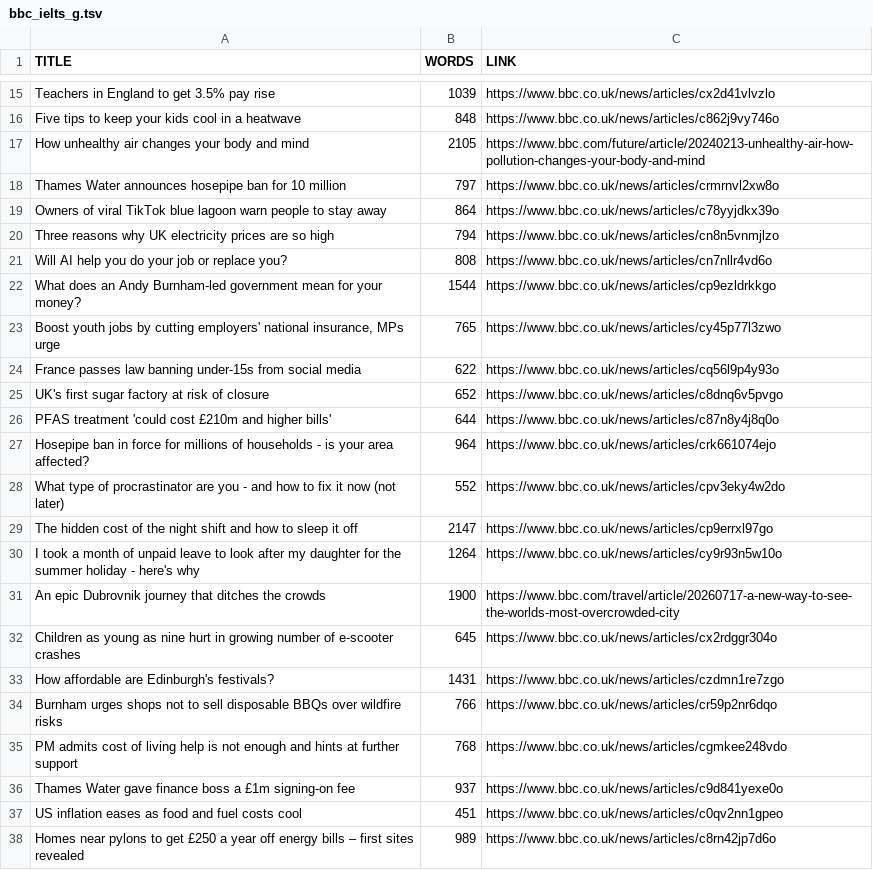
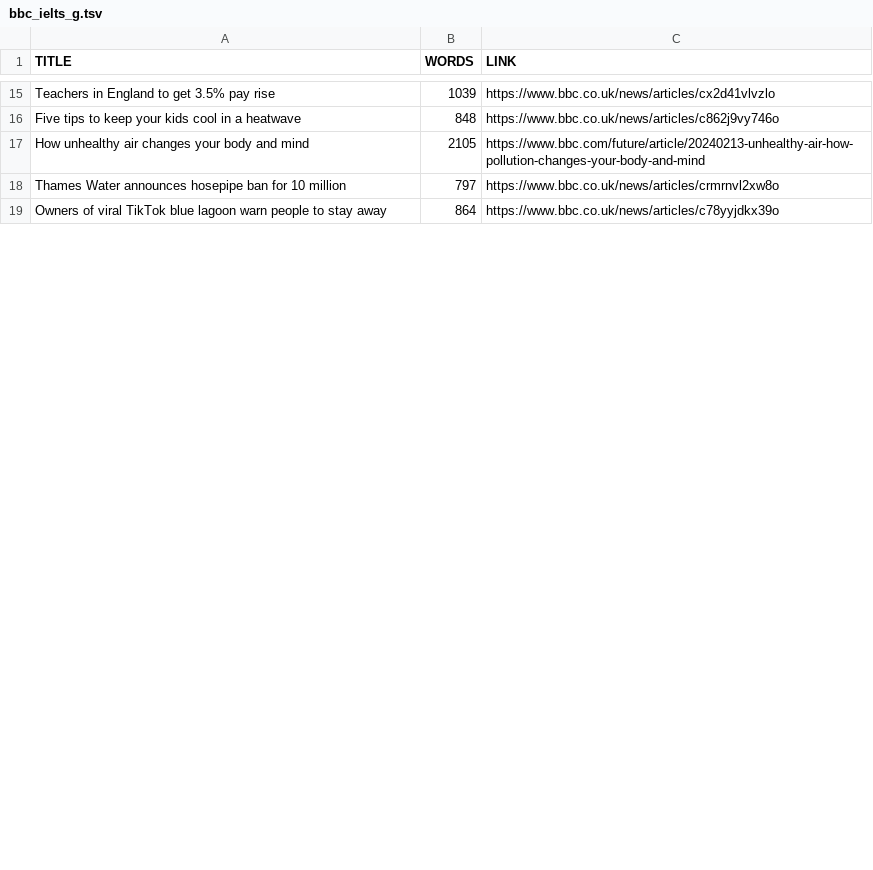
Before and after one commit to zcs19871221/leaning-english-ai, a TSV file: output/bbc_ielts_g.tsv, drawn as a sheet; only a part is shown, gaps mark what is left out; removed rows and columns are numbered as before the commit, all else as after; the diff covers the shown part only; the diff names each change by its address in the sheet, - before the commit and + after, or states it on an @@ line.

```diff
--- a/output/bbc_ielts_g.tsv
+++ b/output/bbc_ielts_g.tsv
-row 20: Three reasons why UK electricity prices are so high | 794 | https://www.bbc.co.uk/news/articles/cn8n5vnmjlzo
-row 21: Will AI help you do your job or replace you? | 808 | https://www.bbc.co.uk/news/articles/cn7nllr4vd6o
-row 22: What does an Andy Burnham-led government mean for your money? | 1544 | https://www.bbc.co.uk/news/articles/cp9ezldrkkgo
-row 23: Boost youth jobs by cutting employers' national insurance, MPs urge | 765 | https://www.bbc.co.uk/news/articles/cy45p77l3zwo
-row 24: France passes law banning under-15s from social media | 622 | https://www.bbc.co.uk/news/articles/cq56l9p4y93o
-row 25: UK's first sugar factory at risk of closure | 652 | https://www.bbc.co.uk/news/articles/c8dnq6v5pvgo
-row 26: PFAS treatment 'could cost £210m and higher bills' | 644 | https://www.bbc.co.uk/news/articles/c87n8y4j8q0o
-row 27: Hosepipe ban in force for millions of households - is your area affected? | 964 | https://www.bbc.co.uk/news/articles/crk661074ejo
-row 28: What type of procrastinator are you - and how to fix it now (not later) | 552 | https://www.bbc.co.uk/news/articles/cpv3eky4w2do
-row 29: The hidden cost of the night shift and how to sleep it off | 2147 | https://www.bbc.co.uk/news/articles/cp9errxl97go
-row 30: I took a month of unpaid leave to look after my daughter for the summer holiday - here's why | 1264 | https://www.bbc.co.uk/news/articles/cy9r93n5w10o
-row 31: An epic Dubrovnik journey that ditches the crowds | 1900 | https://www.bbc.com/travel/article/20260717-a-new-way-to-see-the-worlds-most-overcrowded-city
-row 32: Children as young as nine hurt in growing number of e-scooter crashes | 645 | https://www.bbc.co.uk/news/articles/cx2rdggr304o
-row 33: How affordable are Edinburgh's festivals? | 1431 | https://www.bbc.co.uk/news/articles/czdmn1re7zgo
-row 34: Burnham urges shops not to sell disposable BBQs over wildfire risks | 766 | https://www.bbc.co.uk/news/articles/cr59p2nr6dqo
-row 35: PM admits cost of living help is not enough and hints at further support | 768 | https://www.bbc.co.uk/news/articles/cgmkee248vdo
-row 36: Thames Water gave finance boss a £1m signing-on fee | 937 | https://www.bbc.co.uk/news/articles/c9d841yexe0o
-row 37: US inflation eases as food and fuel costs cool | 451 | https://www.bbc.co.uk/news/articles/c0qv2nn1gpeo
-row 38: Homes near pylons to get £250 a year off energy bills – first sites revealed | 989 | https://www.bbc.co.uk/news/articles/c8rn42jp7d6o
```
Also changed, not shown: 2 added rows, 17 removed rows and 5 moved rows elsewhere in this file, 3 other files.
